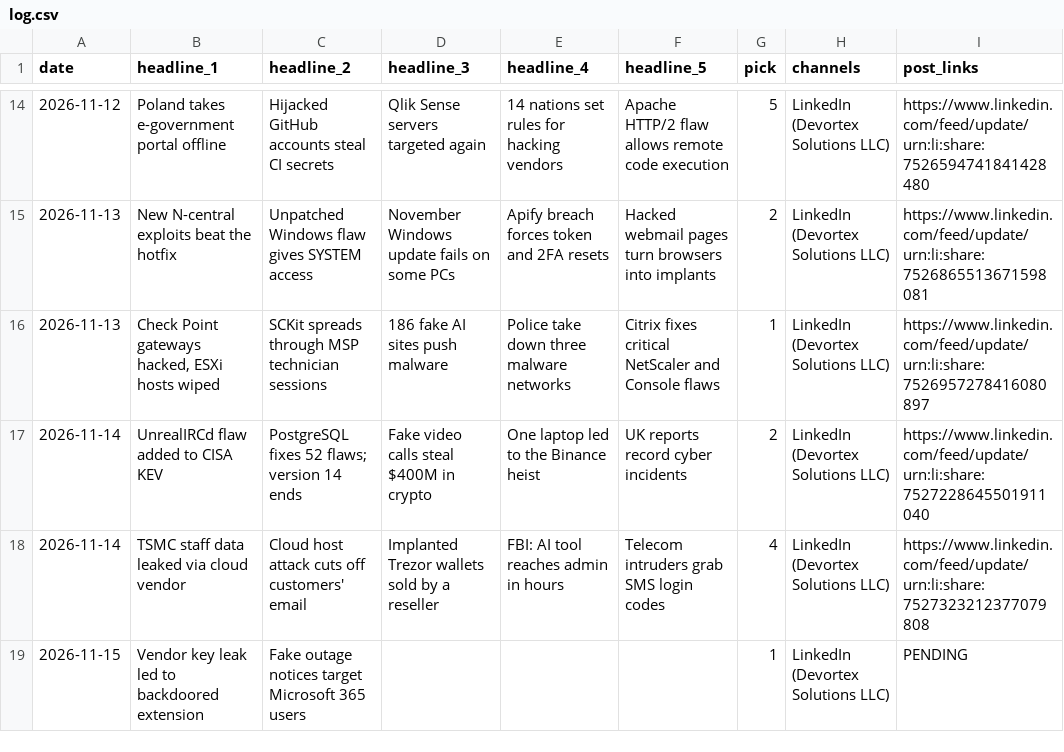
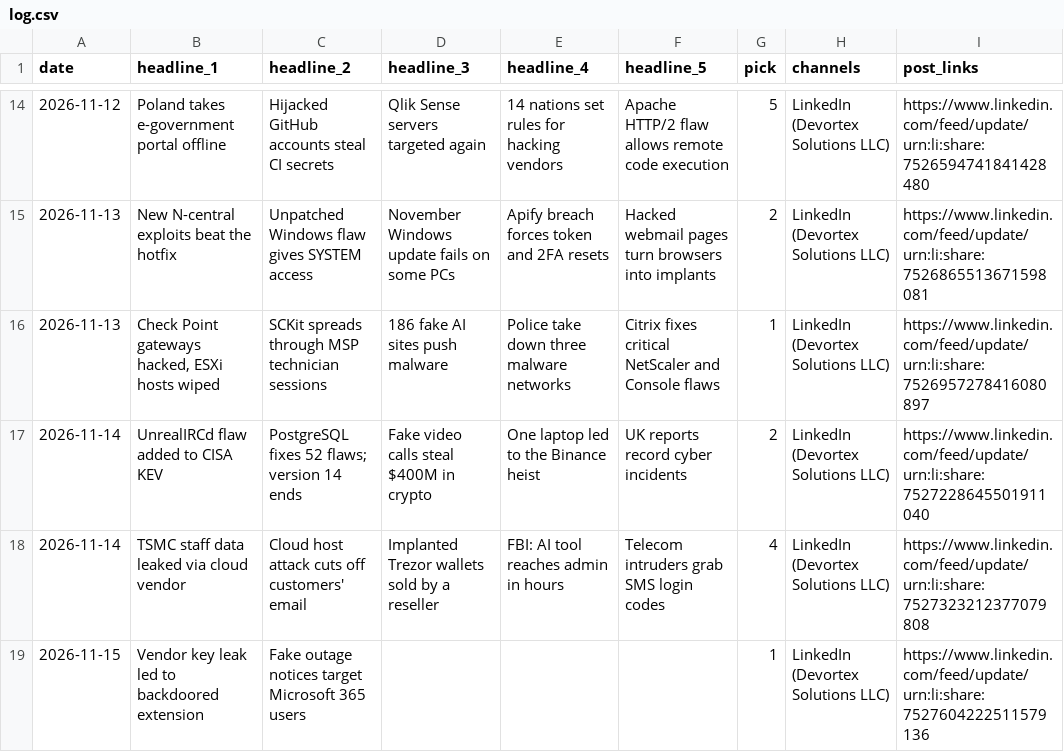
Before and after one commit to zallomah/scheduled-posts, a CSV file: log.csv, drawn as a sheet; only a part is shown, gaps mark what is left out.

```diff
--- a/log.csv
+++ b/log.csv
@@ -18,2 +18,2 @@ date,headline_1,headline_2,headline_3,headline_4,headline_5,pick,channels,post_l
 2026-11-14,TSMC staff data leaked via cloud vendor,Cloud host attack cuts off customers' email,Implanted Trezor wallets sold by a reseller,FBI: AI tool reaches admin in hours,Telecom intruders grab SMS login codes,4,LinkedIn (Devortex Solutions LLC),https://www.linkedin.com/feed/update/urn:li:share:7527323212377079808
-2026-11-15,Vendor key leak led to backdoored extension,Fake outage notices target Microsoft 365 users,,,,1,LinkedIn (Devortex Solutions LLC),PENDING
+2026-11-15,Vendor key leak led to backdoored extension,Fake outage notices target Microsoft 365 users,,,,1,LinkedIn (Devortex Solutions LLC),https://www.linkedin.com/feed/update/urn:li:share:7527604222511579136
```
